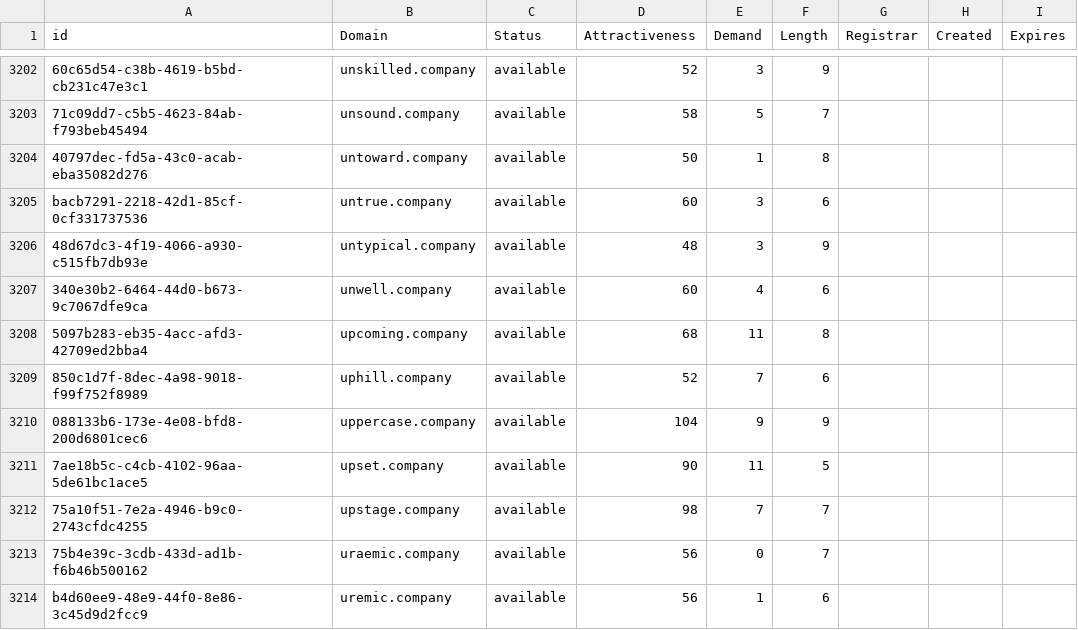
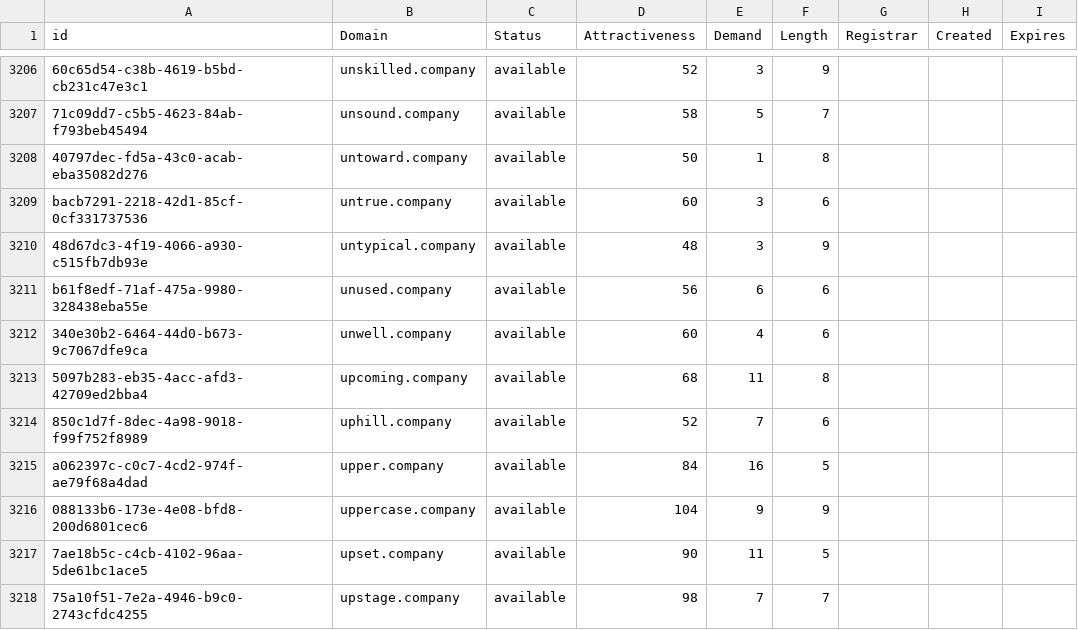
Before and after one commit to UniqueDomains/company-oneword-domains, a CSV file: company.csv, drawn as a sheet; only a part is shown, gaps mark what is left out; the shorter side is filled out with more unchanged rows; the diff covers the shown part only; the diff names each change by its address in the sheet, - before the commit and + after, or states it on an @@ line.

Commit message:
Domains update

```diff
--- a/company.csv
+++ b/company.csv
+row 3211: b61f8edf-71af-475a-9980-328438eba55e | unused.company | available | 56 | 6 | 6
+row 3215: a062397c-c0c7-4cd2-974f-ae79f68a4dad | upper.company | available | 84 | 16 | 5
```
Also changed, not shown: 19 added rows and 3 edited cells elsewhere in this file, 2 other files.
